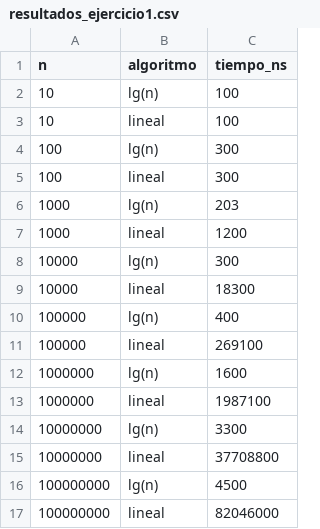
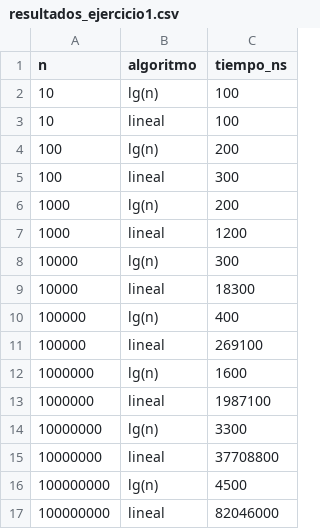
Before and after one commit to LuisEnriqueCortijoGonzales/ADA, a CSV file: resultados/resultados_ejercicio1.csv, drawn as a sheet.

```diff
--- a/resultados/resultados_ejercicio1.csv
+++ b/resultados/resultados_ejercicio1.csv
@@ -3,5 +3,5 @@ n,algoritmo,tiempo_ns
 10,lineal,100
-100,lg(n),300
+100,lg(n),200
 100,lineal,300
-1000,lg(n),203
+1000,lg(n),200
 1000,lineal,1200
```
Also changed, not shown: resultados/resultados_ejercicio2.csv, 14 other files.
